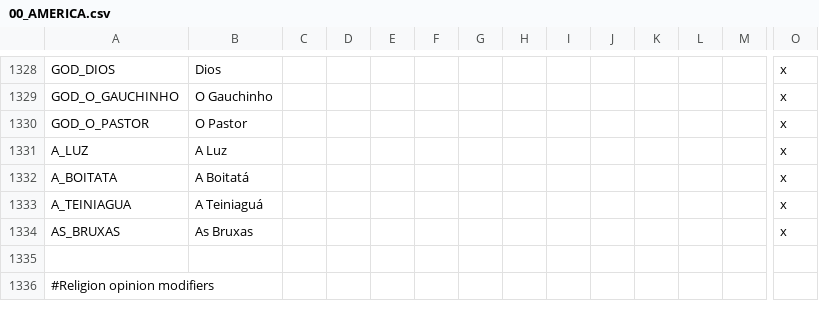
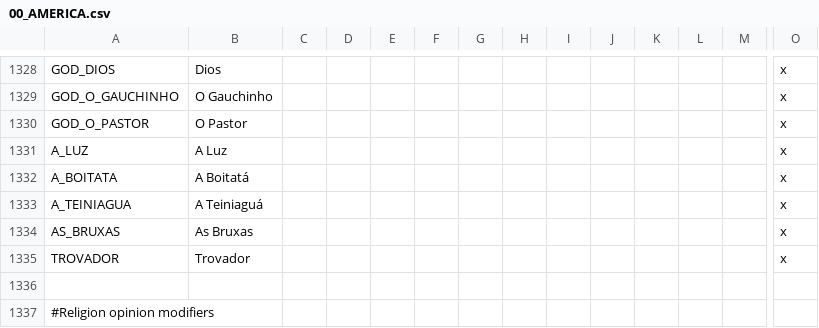
Before and after one commit to Ofaloaf/postapoc, a CSV file: After the End Fan Fork/localisation/00_AMERICA.csv, drawn as a sheet; only a part is shown, gaps mark what is left out; rows hold the shown columns only; the diff names each change by its address in the sheet, - before the commit and + after, or states it on an @@ line.

Commit message:
Added priest name for Folclorista

```diff
--- a/After the End Fan Fork/localisation/00_AMERICA.csv
+++ b/After the End Fan Fork/localisation/00_AMERICA.csv
+row 1335: TROVADOR | Trovador |  |  |  |  |  |  |  |  |  |  |  | x
```
